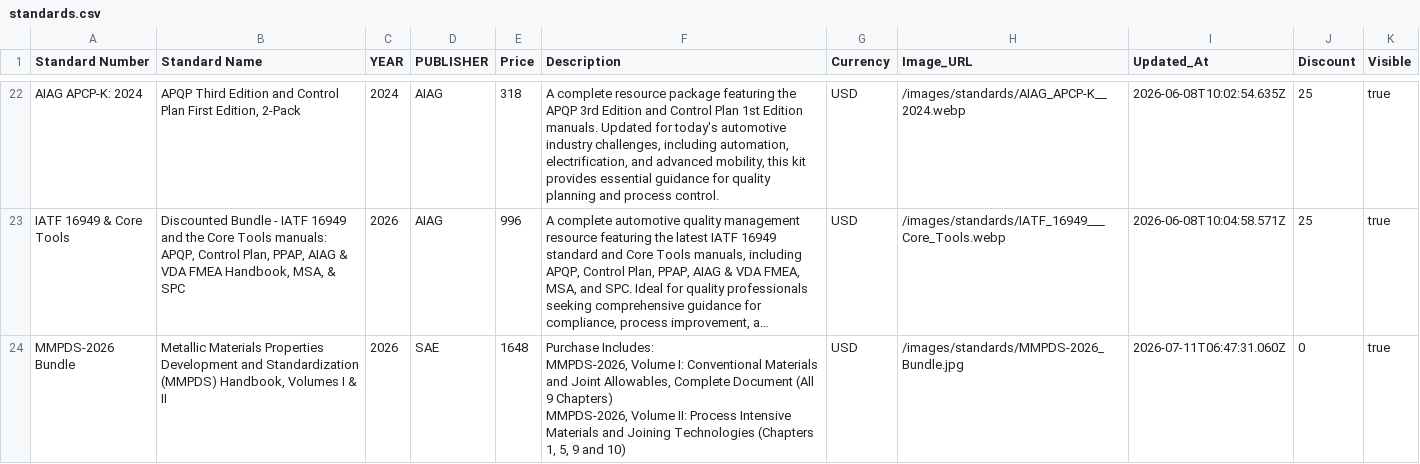
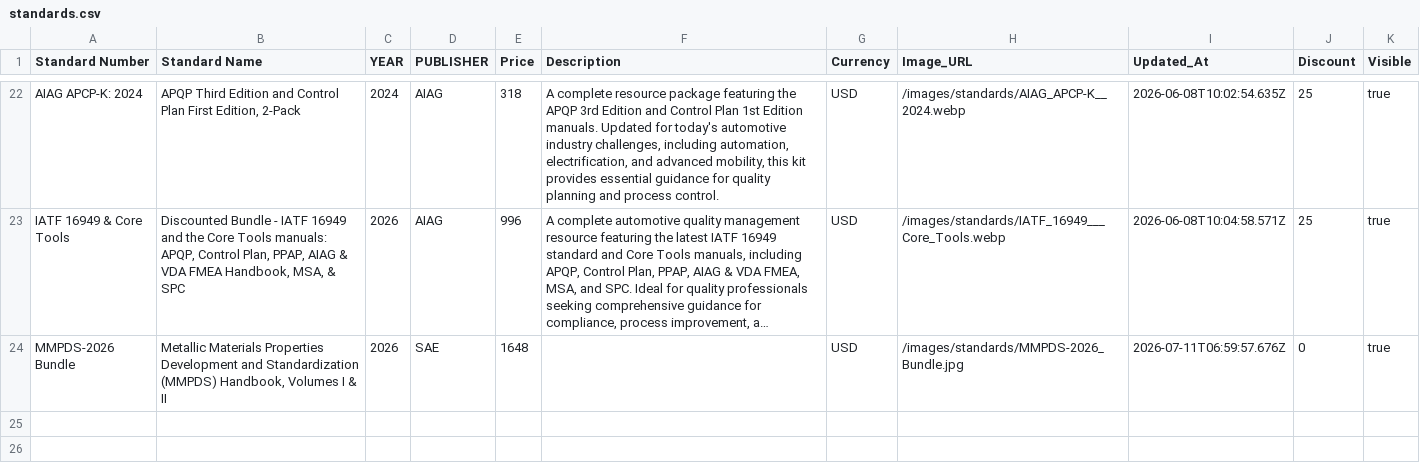
Before and after one commit to sudhirg3173-star/bookstore, a CSV file: data/standards.csv, drawn as a sheet; only a part is shown, gaps mark what is left out; long unchanged cells end in …; ↵ is a line break in a cell; the diff names each change by its address in the sheet, - before the commit and + after, or states it on an @@ line.

Commit message:
standard csv updated

```diff
--- a/data/standards.csv
+++ b/data/standards.csv
-F24 (Description): Purchase Includes: ↵ MMPDS-2026, Volume I: Conventional Materials and Joint Allowables, Complete Document (All 9 Chapters) ↵ MMPDS-2026, Volume II: Process Intensive Materials and Joining Technologies (Chapters 1, 5, 9 and 10)
+F24 (Description): (empty)
-I24 (Updated_At): 2026-07-11T06:47:31.060Z
+I24 (Updated_At): 2026-07-11T06:59:57.676Z
```
